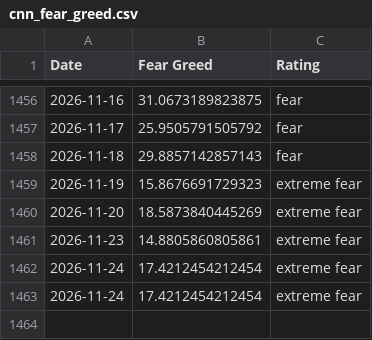
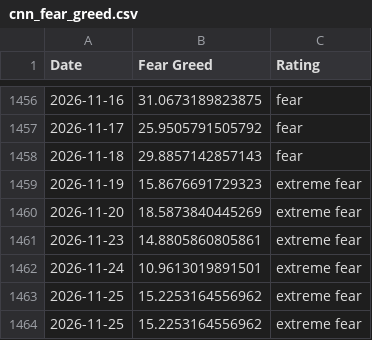
Before and after one commit to whit3rabbit/fear-greed-data, a CSV file: datasets/cnn_fear_greed.csv, drawn as a sheet; only a part is shown, gaps mark what is left out.

```diff
--- a/datasets/cnn_fear_greed.csv
+++ b/datasets/cnn_fear_greed.csv
@@ -1461,3 +1461,4 @@ Date,Fear Greed,Rating
 2026-11-23,14.8805860805861,extreme fear
-2026-11-24,17.4212454212454,extreme fear
-2026-11-24,17.4212454212454,extreme fear
+2026-11-24,10.9613019891501,extreme fear
+2026-11-25,15.2253164556962,extreme fear
+2026-11-25,15.2253164556962,extreme fear
```
Also changed, not shown: fear-greed.csv, 1 other file.
